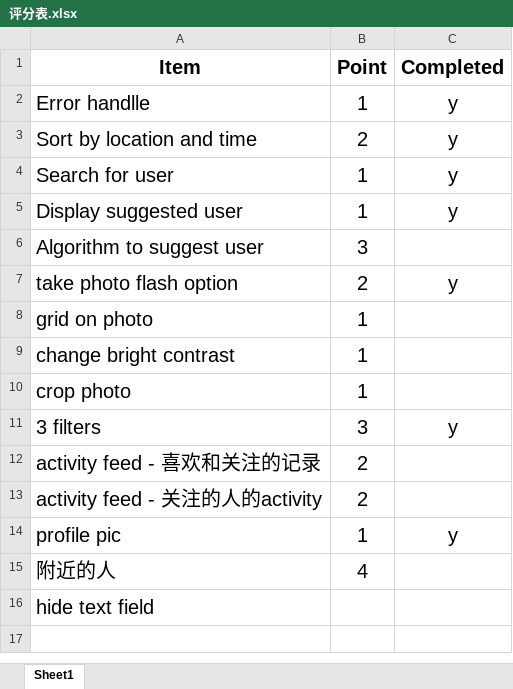
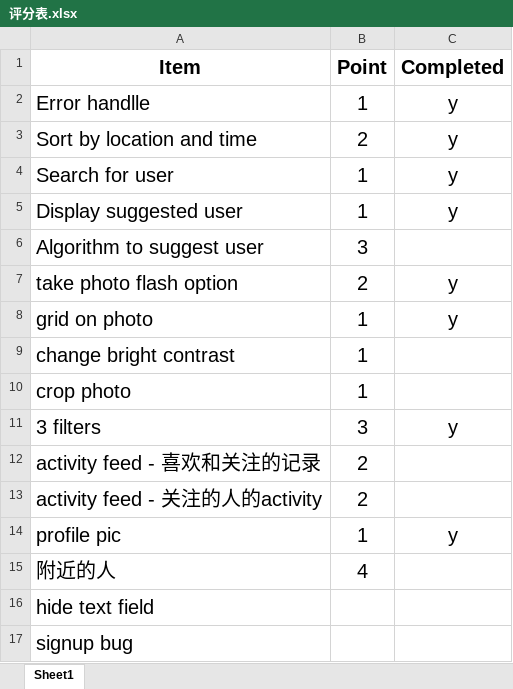
Before and after one commit to KaiWang41/Onstagram, an Excel workbook: 评分表.xlsx, sheet Sheet1, drawn as a sheet; values as stored, in another font and other column widths than the file's, no borders; the diff names each change by its address in the sheet, - before the commit and + after, or states it on an @@ line.

```diff
--- a/评分表.xlsx (sheet Sheet1)
+++ b/评分表.xlsx (sheet Sheet1)
-C8 (Completed): (empty)
+C8 (Completed): y
+row 17: signup bug
```
Also changed, not shown: 4 other files.
